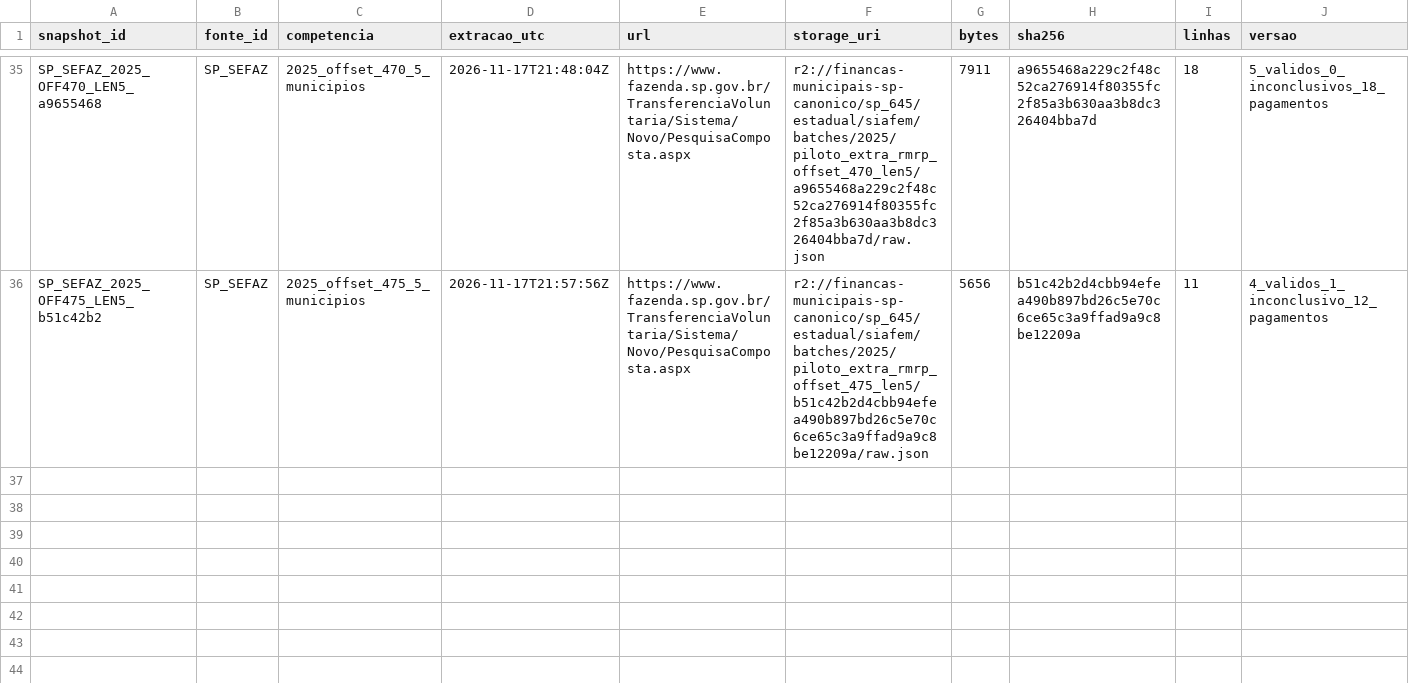
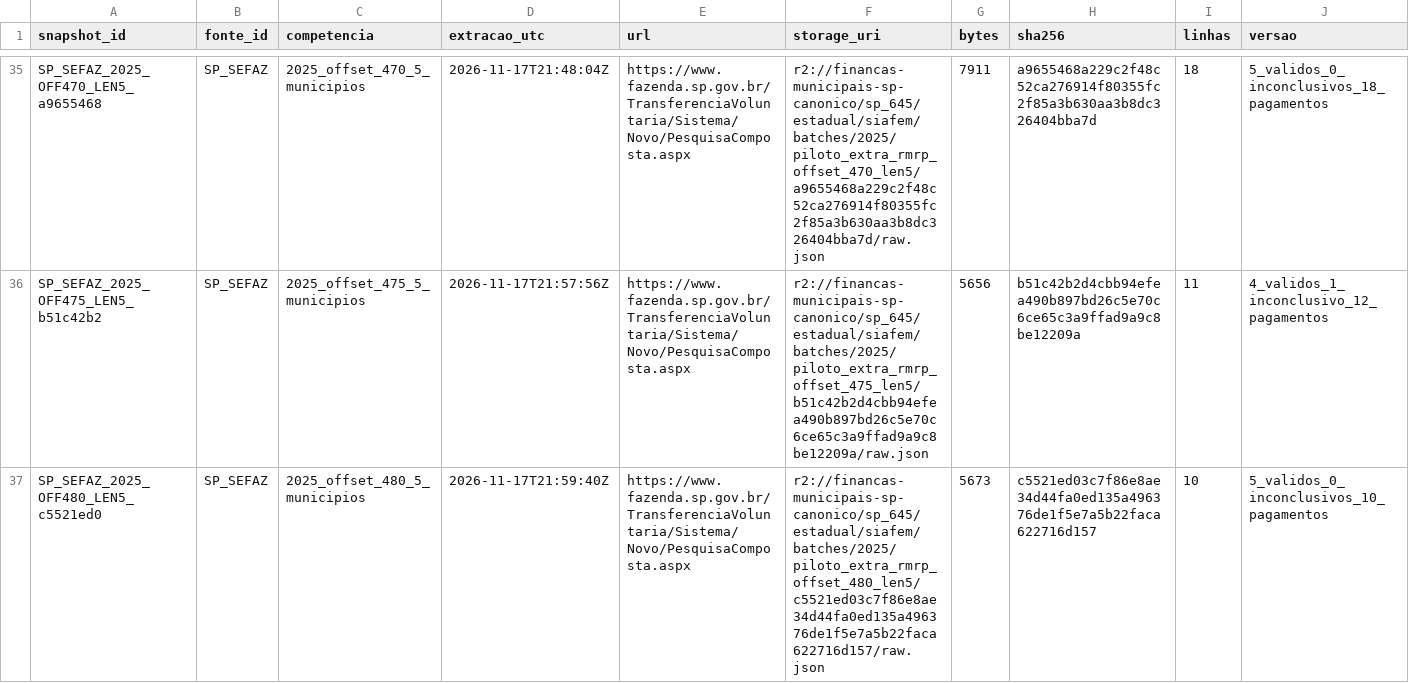
Before and after one commit to hilaliskandar/mapa_do_tesouro, a CSV file: governance/controls/investimentos_sp645/snapshots.csv, drawn as a sheet; only a part is shown, gaps mark what is left out; rows hold the shown columns only; the diff names each change by its address in the sheet, - before the commit and + after, or states it on an @@ line.

Commit message:
governance: registrar SIAFEM 2025 offset 480 5 validos com R2 readback

```diff
--- a/governance/controls/investimentos_sp645/snapshots.csv
+++ b/governance/controls/investimentos_sp645/snapshots.csv
+row 37: SP_SEFAZ_2025_OFF480_LEN5_c5521ed0 | SP_SEFAZ | 2025_offset_480_5_municipios | 2026-11-17T21:59:40Z | https://www.fazenda.sp.gov.br/TransferenciaVoluntaria/Sistema/Novo/PesquisaComposta.aspx | r2://financas-municipais-sp-canonico/sp_645/estadual/siafem/batches/2025/piloto_extra_rmrp_offset_480_len5/c5521ed03c7f86e8ae34d44fa0ed135a496376de1f5e7a5b22faca622716d157/raw.json | 5673 | c5521ed03c7f86e8ae34d44fa0ed135a496376de1f5e7a5b22faca622716d157 | 10 | 5_validos_0_inconclusivos_10_pagamentos
```
